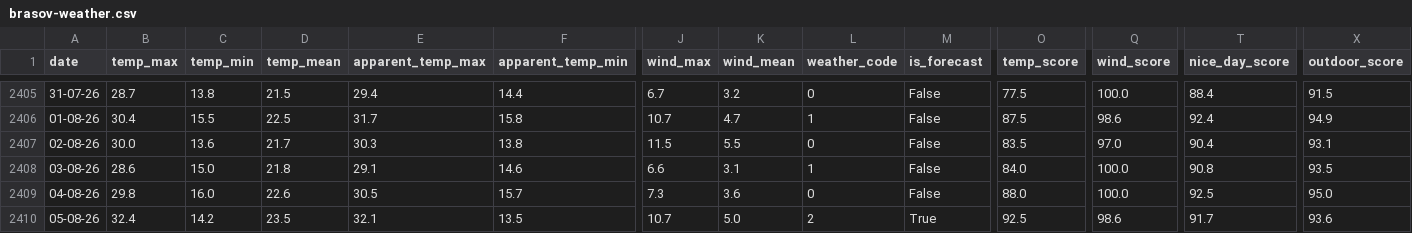
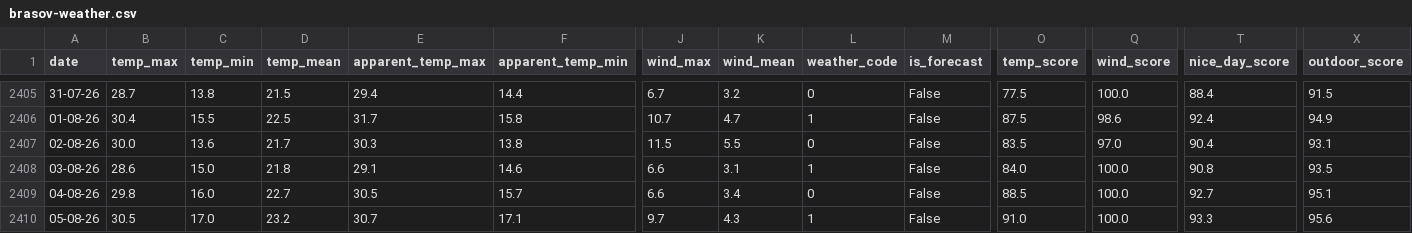
Before and after one commit to heraphim/find-trends, a CSV file: public/data/brasov-weather.csv, drawn as a sheet; only a part is shown, gaps mark what is left out; the diff covers the shown part only; the diff names each change by its address in the sheet, - before the commit and + after, or states it on an @@ line.

```diff
--- a/public/data/brasov-weather.csv
+++ b/public/data/brasov-weather.csv
-D2409 (temp_mean): 22.6
+D2409 (temp_mean): 22.7
-J2409 (wind_max): 7.3
+J2409 (wind_max): 6.6
-K2409 (wind_mean): 3.6
+K2409 (wind_mean): 3.4
-O2409 (temp_score): 88.0
+O2409 (temp_score): 88.5
-T2409 (nice_day_score): 92.5
+T2409 (nice_day_score): 92.7
-X2409 (outdoor_score): 95.0
+X2409 (outdoor_score): 95.1
-B2410 (temp_max): 32.4
+B2410 (temp_max): 30.5
-C2410 (temp_min): 14.2
+C2410 (temp_min): 17.0
-D2410 (temp_mean): 23.5
+D2410 (temp_mean): 23.2
-E2410 (apparent_temp_max): 32.1
+E2410 (apparent_temp_max): 30.7
-F2410 (apparent_temp_min): 13.5
+F2410 (apparent_temp_min): 17.1
-J2410 (wind_max): 10.7
+J2410 (wind_max): 9.7
-K2410 (wind_mean): 5.0
+K2410 (wind_mean): 4.3
-L2410 (weather_code): 2
+L2410 (weather_code): 1
-M2410 (is_forecast): True
+M2410 (is_forecast): False
-O2410 (temp_score): 92.5
+O2410 (temp_score): 91.0
-Q2410 (wind_score): 98.6
+Q2410 (wind_score): 100.0
-T2410 (nice_day_score): 91.7
+T2410 (nice_day_score): 93.3
-X2410 (outdoor_score): 93.6
+X2410 (outdoor_score): 95.6
```
Also changed, not shown: 1 added row and 108 edited cells elsewhere in this file, public/data/commodities.csv, public/data/days.csv, 2 other files.
